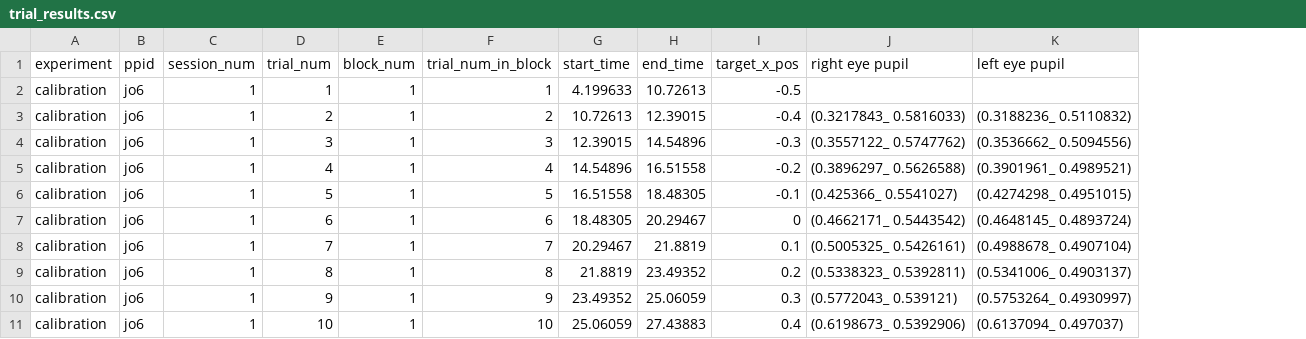
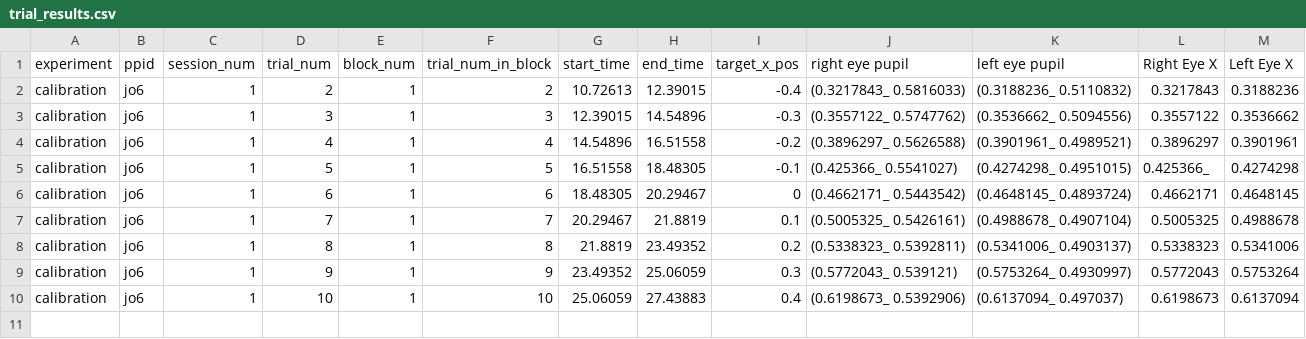
Before and after one commit to jztrxn/Honors-Project, a CSV file: Thesis HP Omnicept/UxF OutPuts/Disparometer Testing/calibration/jo6/S001/trial_results.csv, drawn as a sheet; removed rows and columns are numbered as before the commit, all else as after; the diff names each change by its address in the sheet, - before the commit and + after, or states it on an @@ line.

Commit message:
Test Results

```diff
--- a/Thesis HP Omnicept/UxF OutPuts/Disparometer Testing/calibration/jo6/S001/trial_results.csv
+++ b/Thesis HP Omnicept/UxF OutPuts/Disparometer Testing/calibration/jo6/S001/trial_results.csv
+column L (Right Eye X), rows 2-10: 0.3217843 | 0.3557122 | 0.3896297 | 0.425366_ | 0.4662171 | 0.5005325 | 0.5338323 | 0.5772043 | 0.6198673
+column M (Left Eye X), rows 2-10: 0.3188236 | 0.3536662 | 0.3901961 | 0.4274298 | 0.4648145 | 0.4988678 | 0.5341006 | 0.5753264 | 0.6137094
-row 2: calibration | jo6 | 1 | 1 | 1 | 1 | 4.199633 | 10.72613 | -0.5
```
Also changed, not shown: 20 other files.
